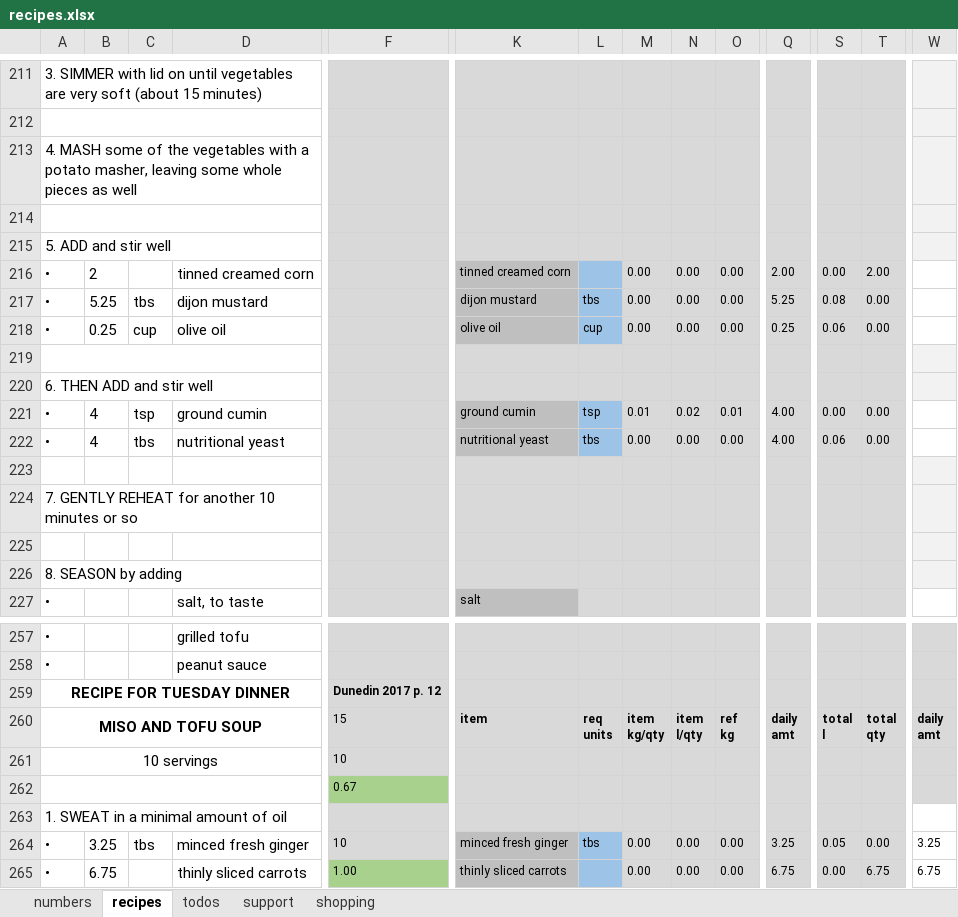
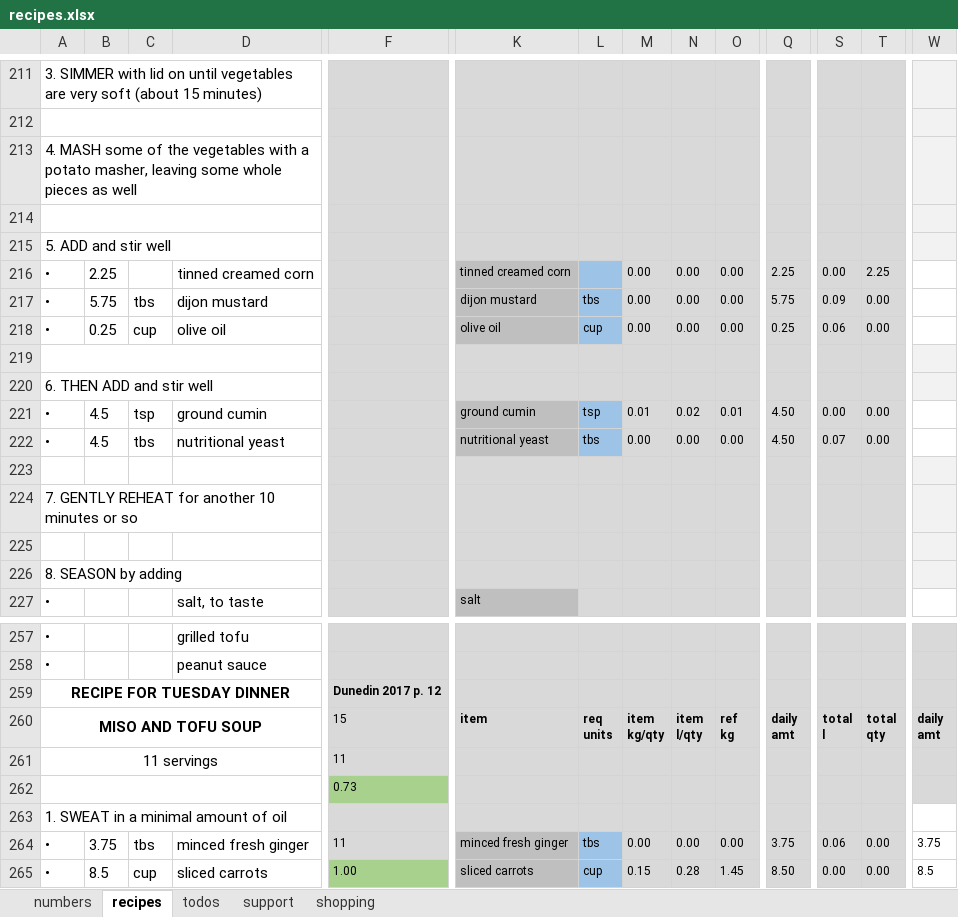
Before and after one commit to leonardguy/dunedin-zen, an Excel workbook: recipes.xlsx, sheet recipes, drawn as a sheet; only a part is shown, gaps mark what is left out; values as stored, in another font and other column widths than the file's, no borders; conditional formats not drawn; the diff covers the shown part only; the diff names each change by its address in the sheet, - before the commit and + after, or states it on an @@ line.

Commit message:
more conversions

```diff
--- a/recipes.xlsx (sheet recipes)
+++ b/recipes.xlsx (sheet recipes)
-B216: 2
+B216: 2.25
-Q216: 2.00
+Q216: 2.25
-T216: 2.00
+T216: 2.25
-B217: 5.25
+B217: 5.75
-Q217: 5.25
+Q217: 5.75
-S217: 0.08
+S217: 0.09
-B221:B222: 4
+B221:B222: 4.5
-Q221:Q222: 4.00
+Q221:Q222: 4.50
-S222: 0.06
+S222: 0.07
-A261: 10 servings
+A261: 11 servings
-F261: 10
+F261: 11
-F262: 0.67
+F262: 0.73
-B264: 3.25
+B264: 3.75
-F264: 10
+F264: 11
-Q264: 3.25
+Q264: 3.75
-S264: 0.05
+S264: 0.06
-W264: 3.25
+W264: 3.75
-B265: 6.75
+B265: 8.5
-C265: (empty)
+C265: cup
-D265: thinly sliced carrots
+D265: sliced carrots
-K265: thinly sliced carrots
+K265: sliced carrots
-L265: (empty)
+L265: cup
-M265: 0.00
+M265: 0.15
-N265: 0.00
+N265: 0.28
-O265: 0.00
+O265: 1.45
-Q265: 6.75
+Q265: 8.50
-T265: 6.75
+T265: 0.00
-W265: 6.75
+W265: 8.5
```
Also changed, not shown: 635 edited cells and cell formats elsewhere in this sheet, sheet support, sheet shopping, sheet numbers, sheet todos, formulas that keep their value.
